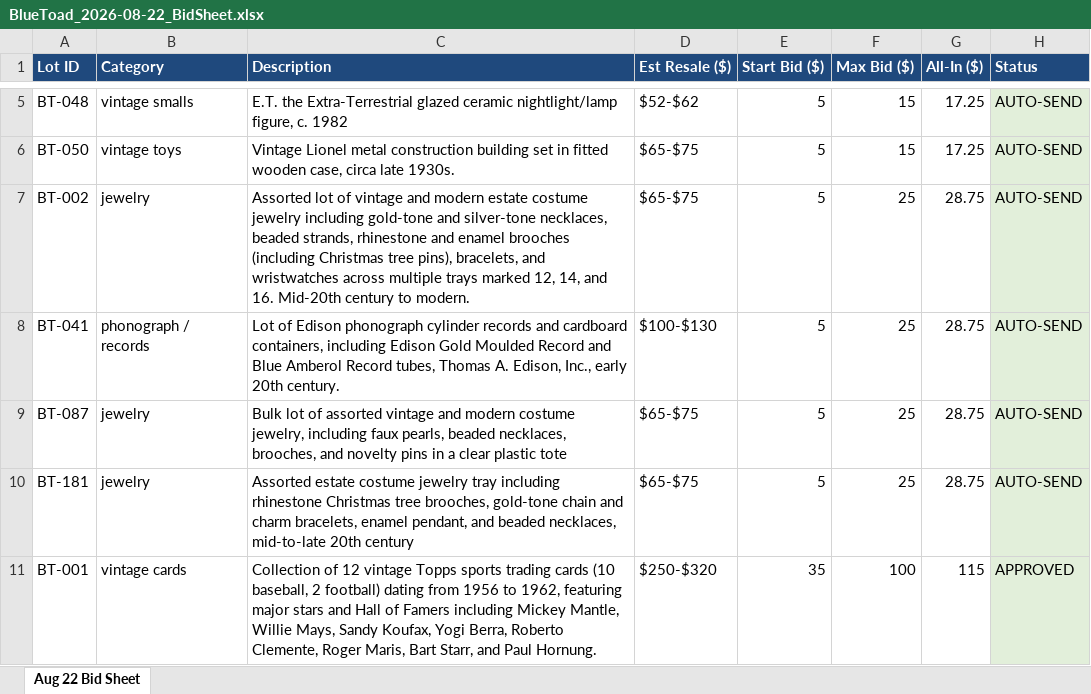
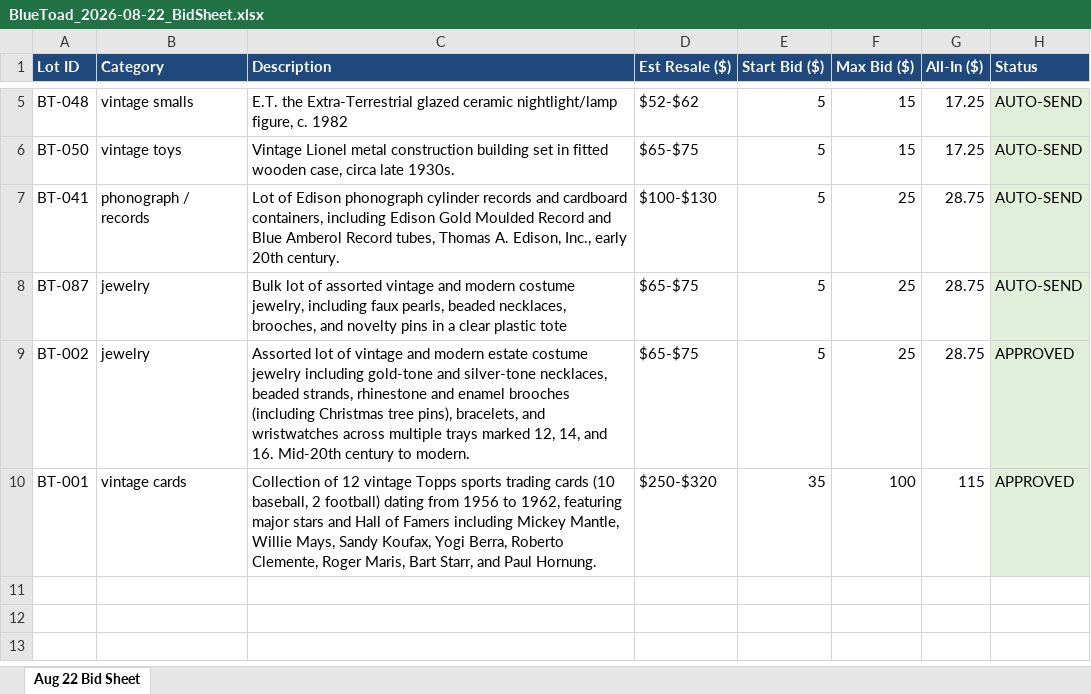
Before and after one commit to TheScottyB/blue-toad-fleet, an Excel workbook: data/BlueToad_2026-08-22_BidSheet.xlsx, sheet Aug 22 Bid Sheet, drawn as a sheet; only a part is shown, gaps mark what is left out; values as stored, in another font and other column widths than the file's, no borders; removed rows and columns are numbered as before the commit, all else as after; the diff names each change by its address in the sheet, - before the commit and + after, or states it on an @@ line.

```diff
--- a/data/BlueToad_2026-08-22_BidSheet.xlsx (sheet Aug 22 Bid Sheet)
+++ b/data/BlueToad_2026-08-22_BidSheet.xlsx (sheet Aug 22 Bid Sheet)
-row 7: BT-002 | jewelry | Assorted lot of vintage and modern estate costume jewelry including gold-tone and silver-tone necklaces, beaded strands, rhinestone and enamel brooches (including Christmas tree pins), bracelets, and wristwatches across multiple trays marked 12, 14, and 16. Mid-20th century to modern. | $65-$75 | 5 | 25 | 28.75 | AUTO-SEND
-A9 (Lot ID): BT-181
+A9 (Lot ID): BT-002
-C9 (Description): Assorted estate costume jewelry tray including rhinestone Christmas tree brooches, gold-tone chain and charm bracelets, enamel pendant, and beaded necklaces, mid-to-late 20th century
+C9 (Description): Assorted lot of vintage and modern estate costume jewelry including gold-tone and silver-tone necklaces, beaded strands, rhinestone and enamel brooches (including Christmas tree pins), bracelets, and wristwatches across multiple trays marked 12, 14, and 16. Mid-20th century to modern.
-H9 (Status): AUTO-SEND
+H9 (Status): APPROVED
```
Also changed, not shown: 4 other files.
